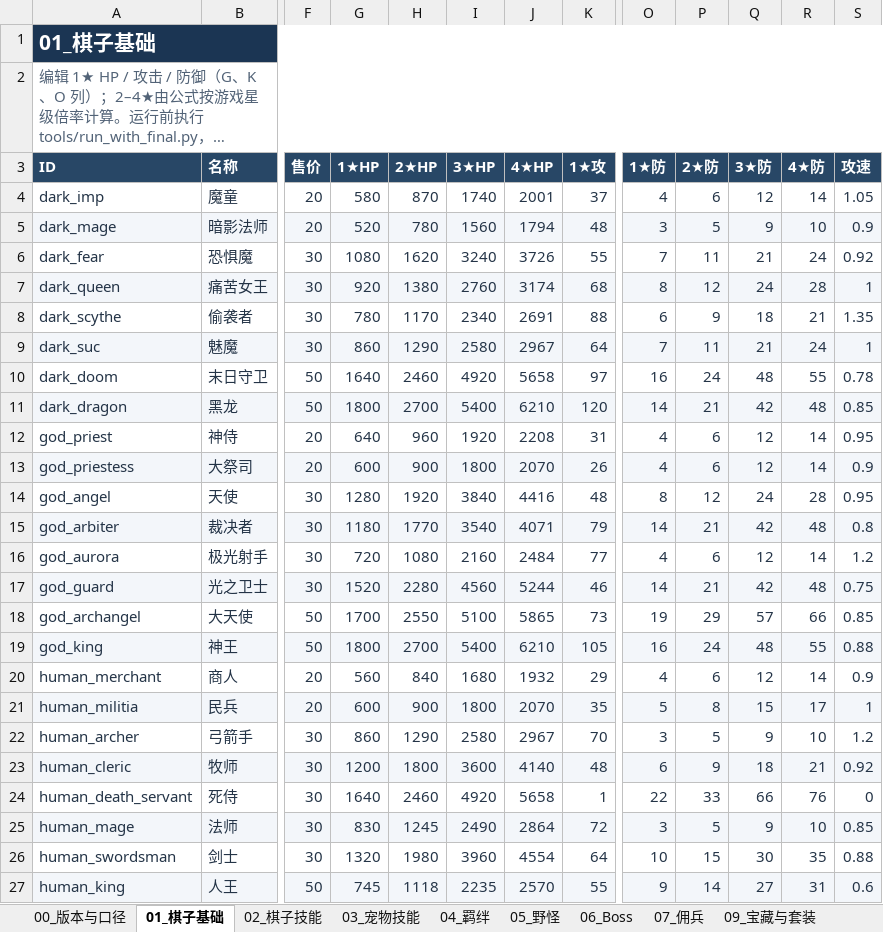
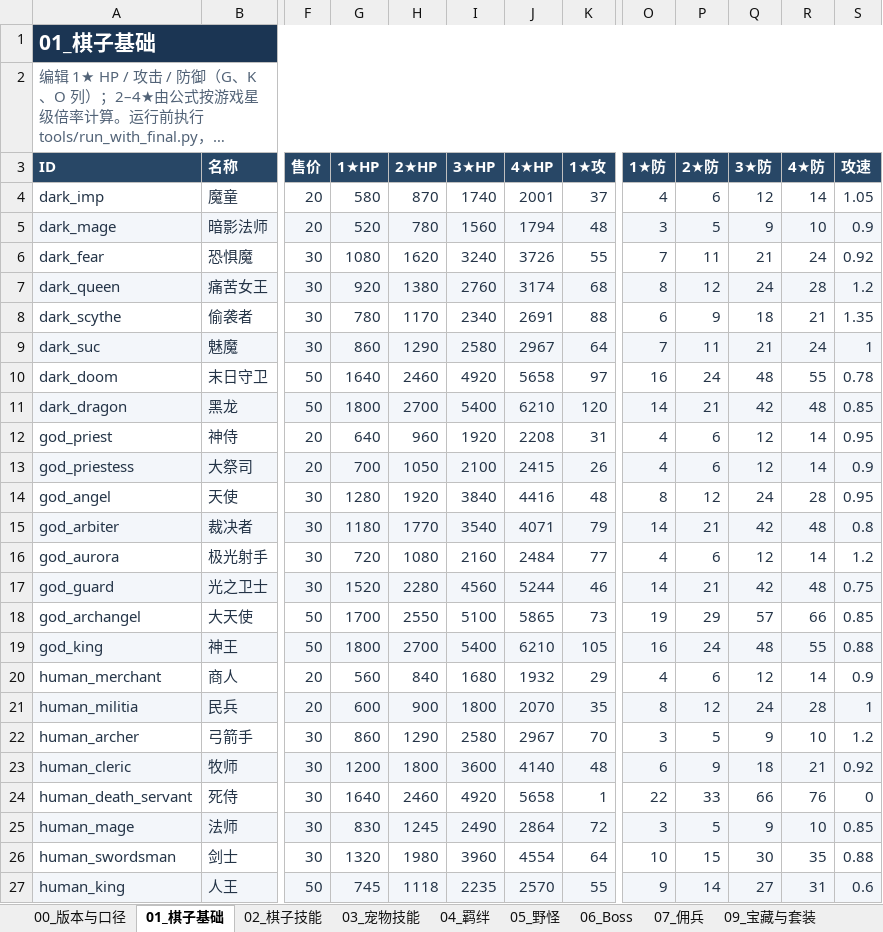
Before and after one commit to stechjie/GLory-v1.0, an Excel workbook: docs/balance/final status.xlsx, sheet 01_棋子基础, drawn as a sheet; only a part is shown, gaps mark what is left out; long unchanged cells end in …; values as stored, in another font and other column widths than the file's, no borders; the diff names each change by its address in the sheet, - before the commit and + after, or states it on an @@ line.

```diff
--- a/docs/balance/final status.xlsx (sheet 01_棋子基础)
+++ b/docs/balance/final status.xlsx (sheet 01_棋子基础)
-S7 (攻速): 1
+S7 (攻速): 1.2
-G13 (1★HP): 600
+G13 (1★HP): 700
-H13 (2★HP): 900
+H13 (2★HP): 1050
-I13 (3★HP): 1800
+I13 (3★HP): 2100
-J13 (4★HP): 2070
+J13 (4★HP): 2415
-O21 (1★防): 5
+O21 (1★防): 8
-P21 (2★防): 8
+P21 (2★防): 12
-Q21 (3★防): 15
+Q21 (3★防): 24
-R21 (4★防): 17
+R21 (4★防): 28
```
Also changed, not shown: sheet 02_棋子技能, sheet 04_羁绊, 19 other files.
